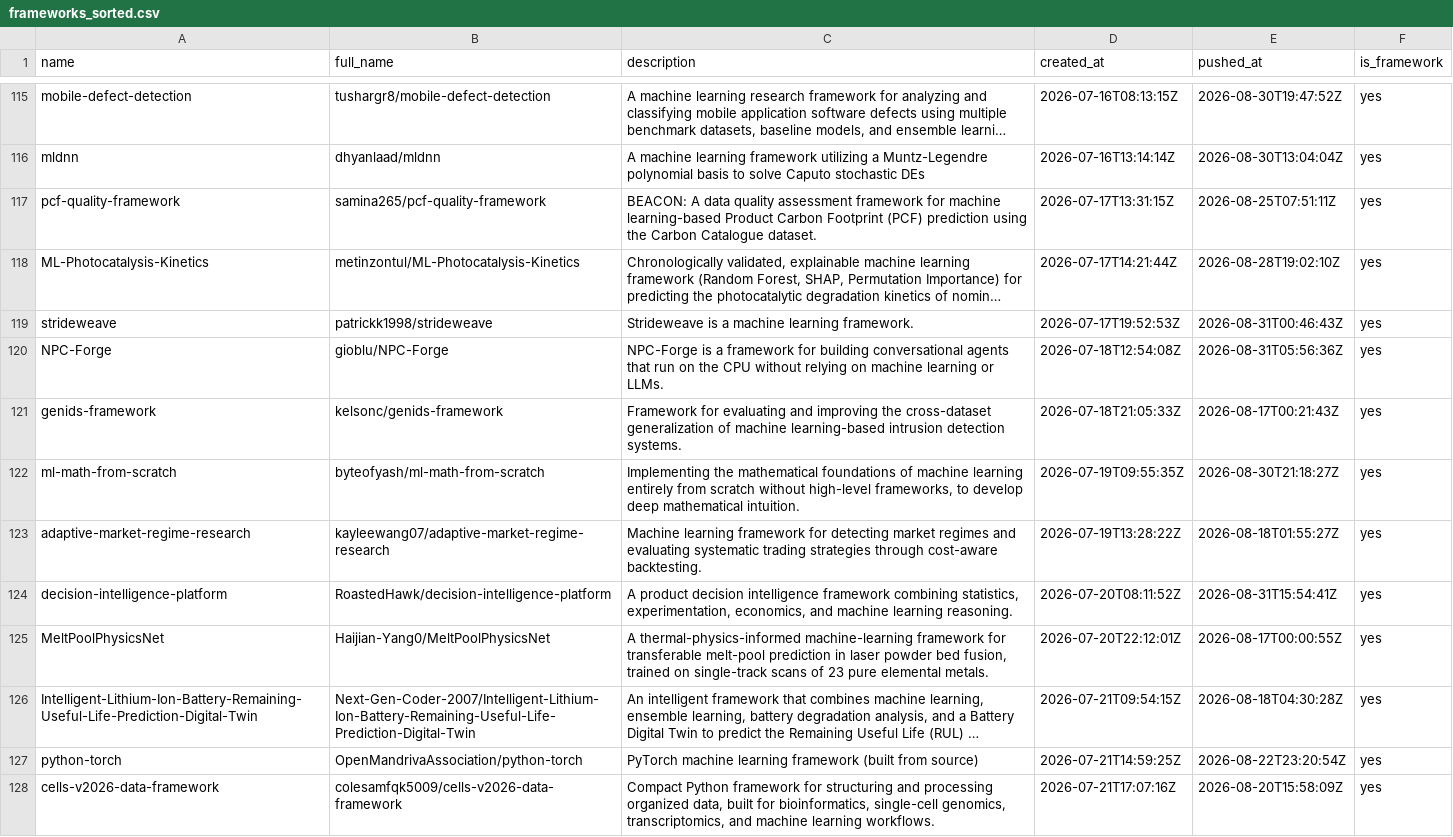
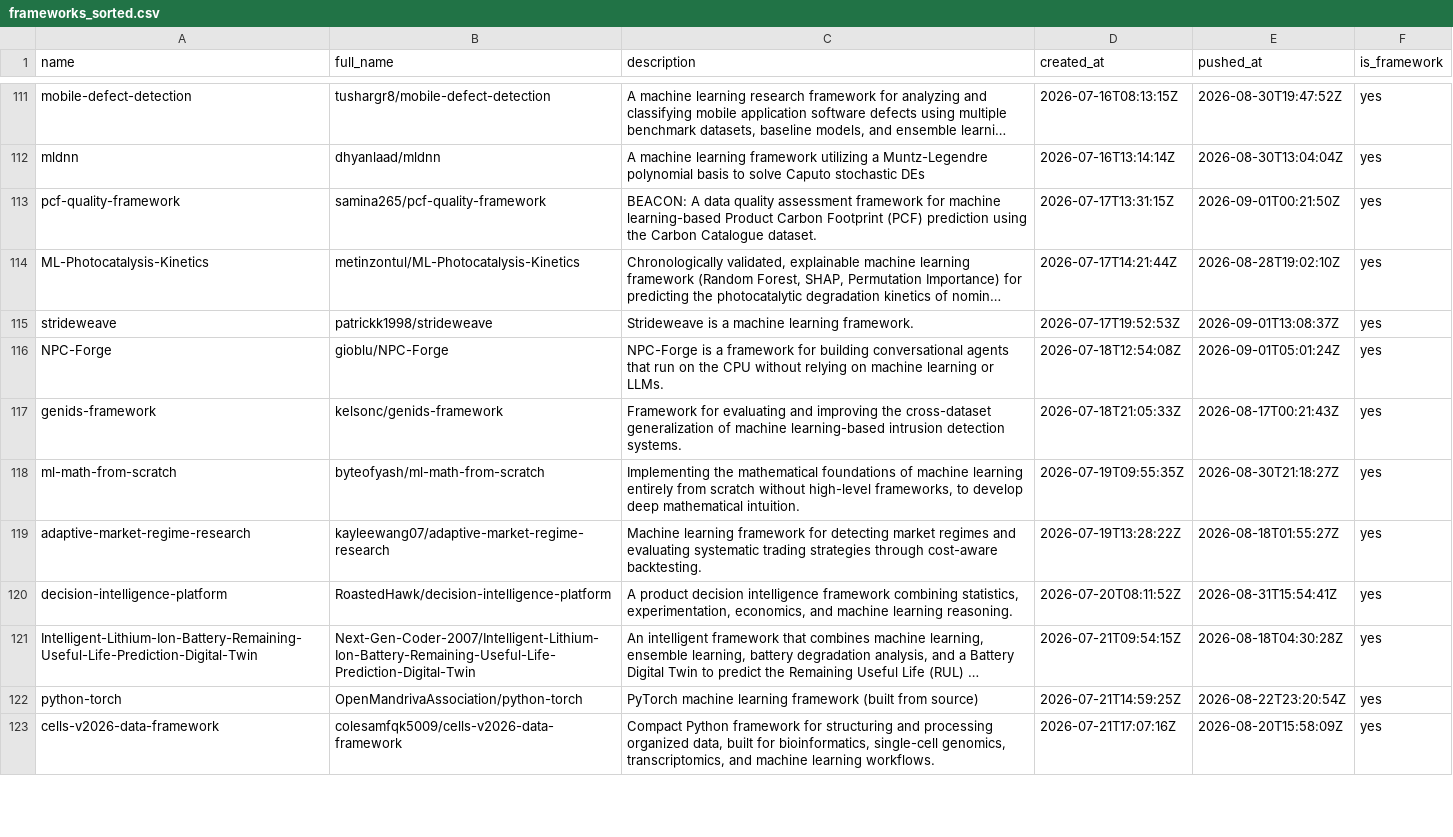
Before and after one commit to ninpnin/days-since-last-ml-framework, a CSV file: data/frameworks_sorted.csv, drawn as a sheet; only a part is shown, gaps mark what is left out; long unchanged cells end in …; removed rows and columns are numbered as before the commit, all else as after; the diff covers the shown part only; the diff names each change by its address in the sheet, - before the commit and + after, or states it on an @@ line.

```diff
--- a/data/frameworks_sorted.csv
+++ b/data/frameworks_sorted.csv
-E113 (pushed_at): 2026-08-25T07:51:11Z
+E113 (pushed_at): 2026-09-01T00:21:50Z
-E115 (pushed_at): 2026-08-31T00:46:43Z
+E115 (pushed_at): 2026-09-01T13:08:37Z
-E116 (pushed_at): 2026-08-31T05:56:36Z
+E116 (pushed_at): 2026-09-01T05:01:24Z
-row 125: MeltPoolPhysicsNet | Haijian-Yang0/MeltPoolPhysicsNet | A thermal-physics-informed machine-learning framework for transferable melt-pool prediction in laser powder bed fusion, trained on single-track scans of 23 pure elemental metals. | 2026-07-20T22:12:01Z | 2026-08-17T00:00:55Z | yes
```
Also changed, not shown: 10 added rows, 10 removed rows and 38 edited cells elsewhere in this file, data/aggregated_results.csv, data/sample.csv, 6 other files.
